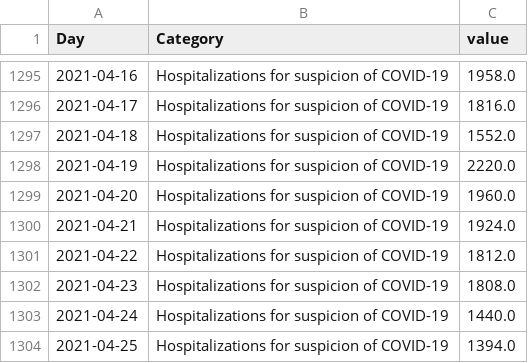
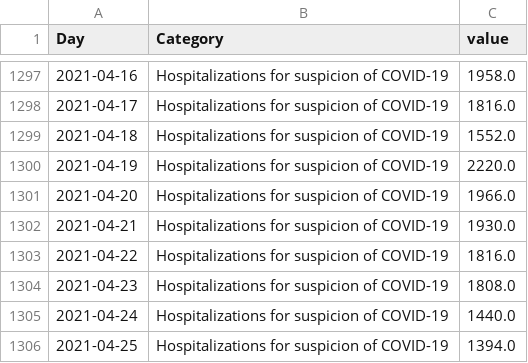
Before and after one commit to louisdecharson/covid-19, a CSV file: sursaud_corona.csv, drawn as a sheet; only a part is shown, gaps mark what is left out; the diff covers the shown part only.

```diff
--- a/sursaud_corona.csv
+++ b/sursaud_corona.csv
@@ -1298,5 +1300,5 @@ Day,Category,value
 2021-04-19,Hospitalizations for suspicion of COVID-19,2220.0
-2021-04-20,Hospitalizations for suspicion of COVID-19,1960.0
-2021-04-21,Hospitalizations for suspicion of COVID-19,1924.0
-2021-04-22,Hospitalizations for suspicion of COVID-19,1812.0
+2021-04-20,Hospitalizations for suspicion of COVID-19,1966.0
+2021-04-21,Hospitalizations for suspicion of COVID-19,1930.0
+2021-04-22,Hospitalizations for suspicion of COVID-19,1816.0
 2021-04-23,Hospitalizations for suspicion of COVID-19,1808.0
```
Also changed, not shown: 5 added rows and 32 edited cells elsewhere in this file, 1 other file.
